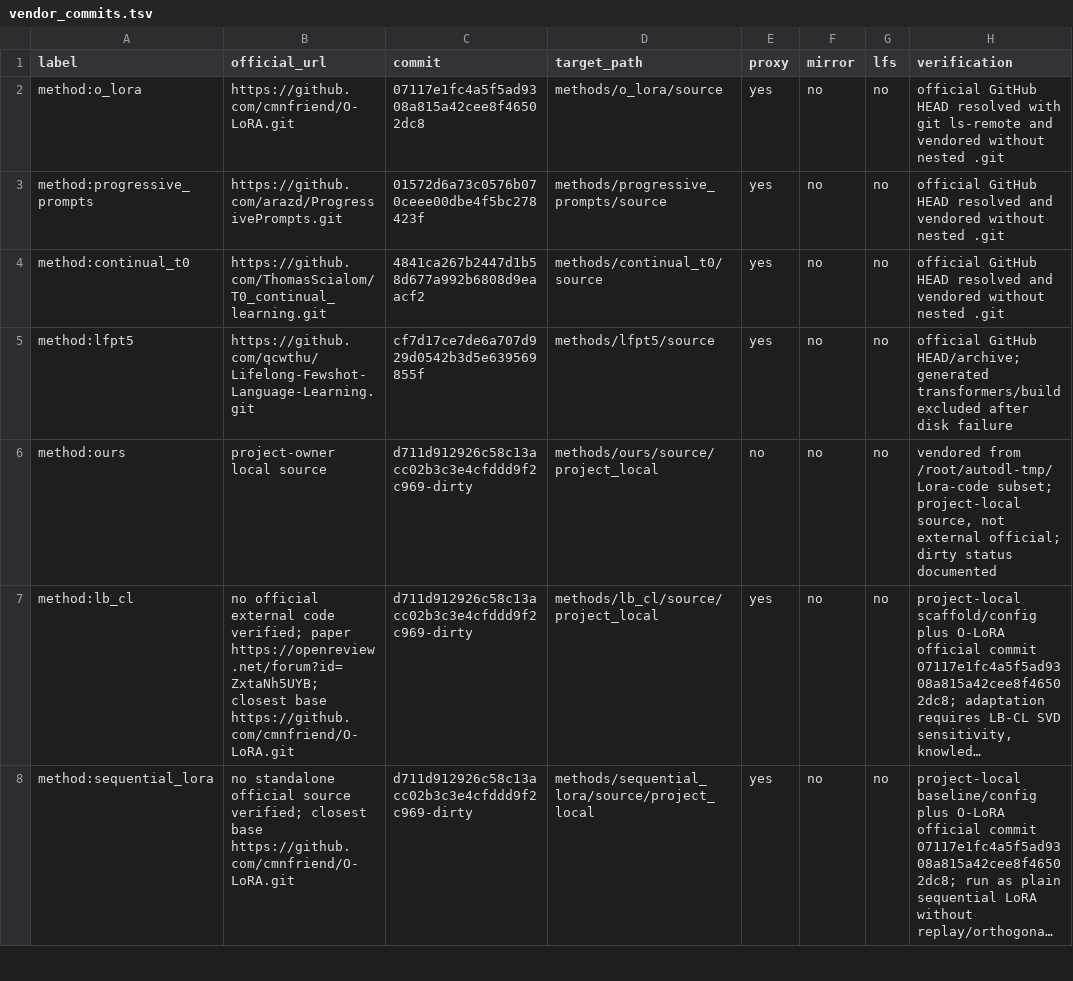
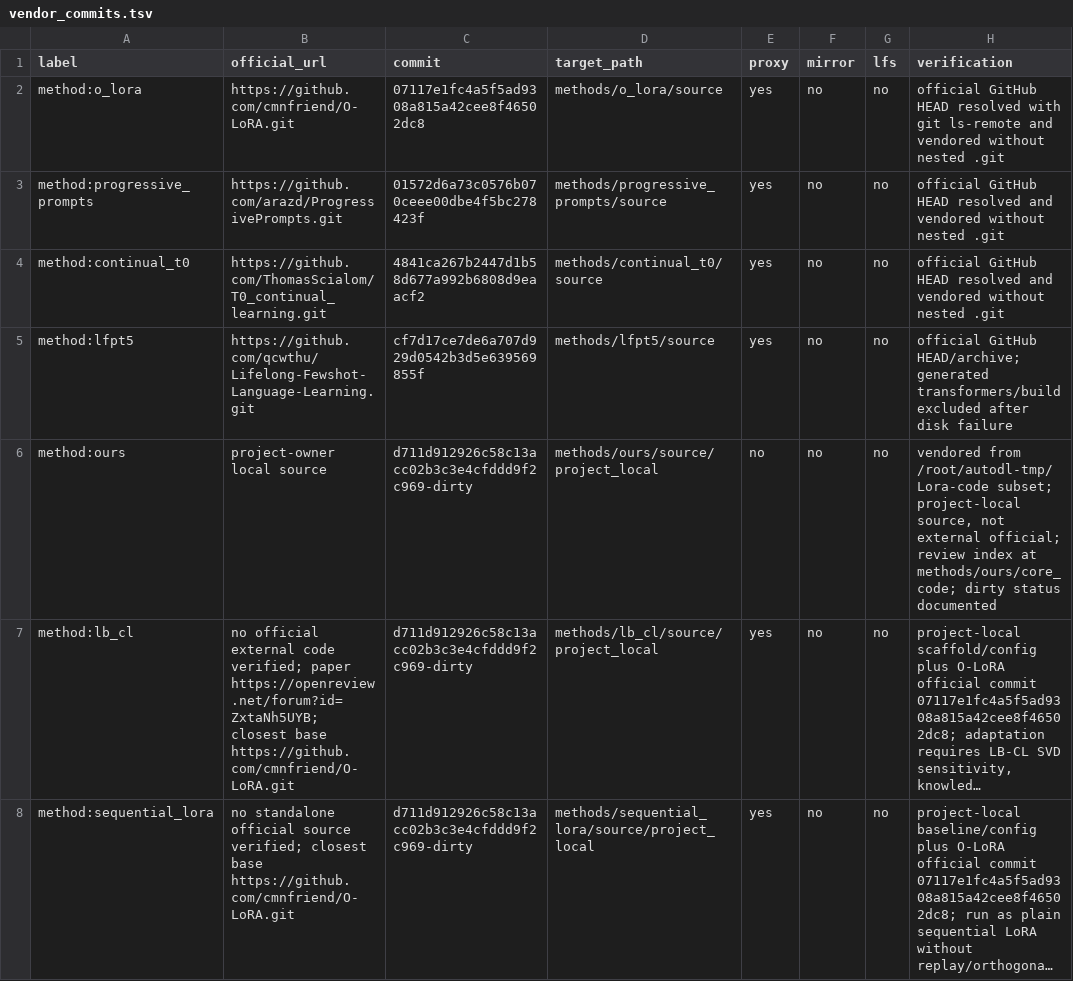
Before and after one commit to SelinaMai-source/Lora-Baselines, a TSV file: docs/vendor_commits.tsv, drawn as a sheet; only a part is shown; long unchanged cells end in …; the diff names each change by its address in the sheet, - before the commit and + after, or states it on an @@ line.

```diff
--- a/docs/vendor_commits.tsv
+++ b/docs/vendor_commits.tsv
-H6 (verification): …external official; dirty status…
+H6 (verification): …external official; review index at methods/ours/core_code; dirty status…
```
Also changed, not shown: 3 other files.
